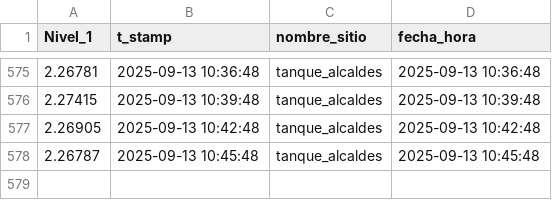
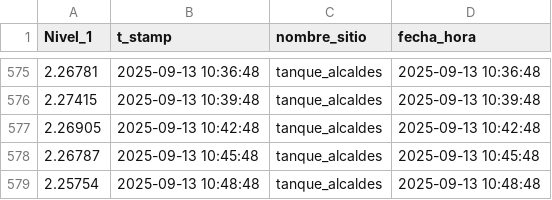
Before and after one commit to Oraida14/grafica_alcaldes, a CSV file: docs/dashboard_data.csv, drawn as a sheet; only a part is shown, gaps mark what is left out.

Commit message:
Update dashboard_data.csv 2025-09-13 09:45:40

```diff
--- a/docs/dashboard_data.csv
+++ b/docs/dashboard_data.csv
@@ -578 +578,2 @@
 2.26787,2025-09-13 10:45:48,tanque_alcaldes,2025-09-13 10:45:48
+2.25754,2025-09-13 10:48:48,tanque_alcaldes,2025-09-13 10:48:48
```
